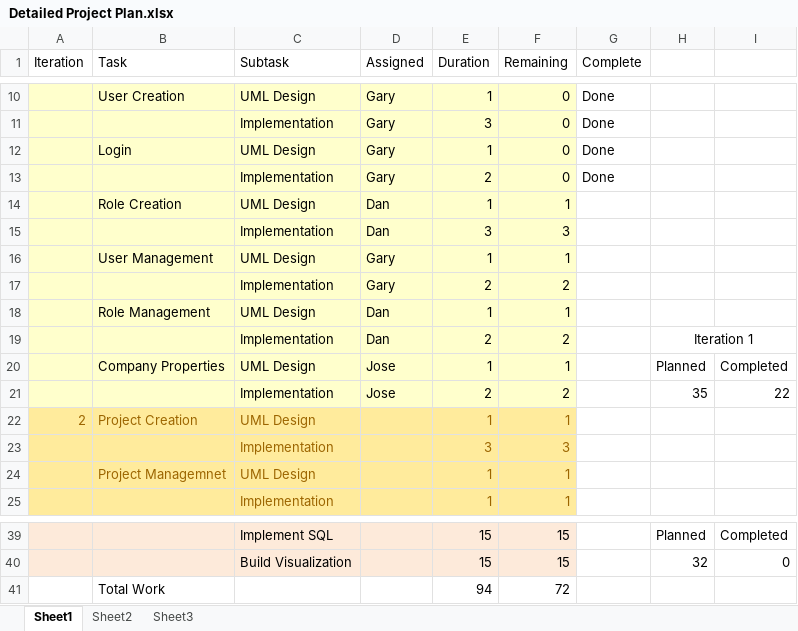
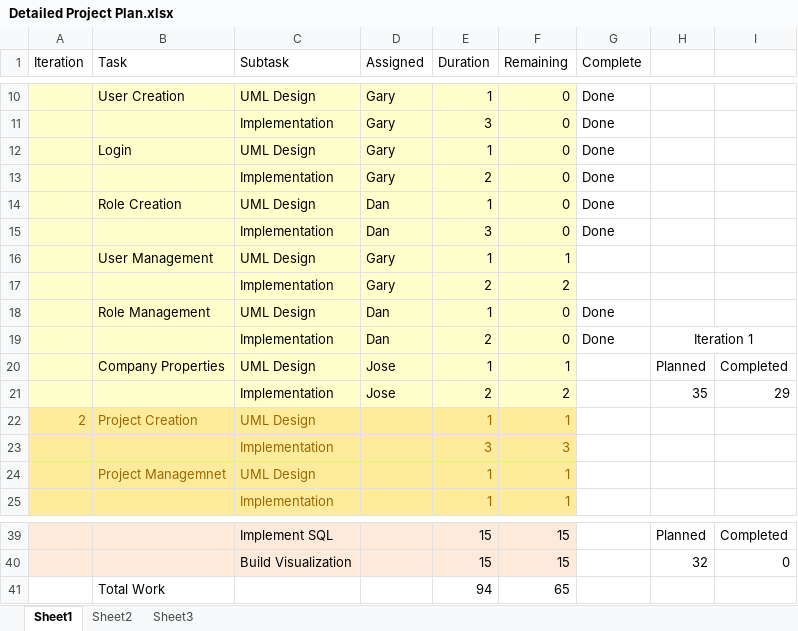
Before and after one commit to DanLain/ProjectManagement, an Excel workbook: Project Plan/Detailed Project Plan.xlsx, sheet Sheet1, drawn as a sheet; only a part is shown, gaps mark what is left out; values as stored, in another font and other column widths than the file's, no borders; the diff names each change by its address in the sheet, - before the commit and + after, or states it on an @@ line.

```diff
--- a/Project Plan/Detailed Project Plan.xlsx (sheet Sheet1)
+++ b/Project Plan/Detailed Project Plan.xlsx (sheet Sheet1)
-F14 (Remaining): 1
+F14 (Remaining): 0
-G14:G15 (Complete): (empty)
+G14:G15 (Complete): Done
-F15 (Remaining): 3
+F15 (Remaining): 0
-F18 (Remaining): 1
+F18 (Remaining): 0
-G18:G19 (Complete): (empty)
+G18:G19 (Complete): Done
-F19 (Remaining): 2
+F19 (Remaining): 0
-I21: 22
+I21: 29
-F41 (Remaining): 72
+F41 (Remaining): 65
```
Also changed, not shown: 2 other files.
